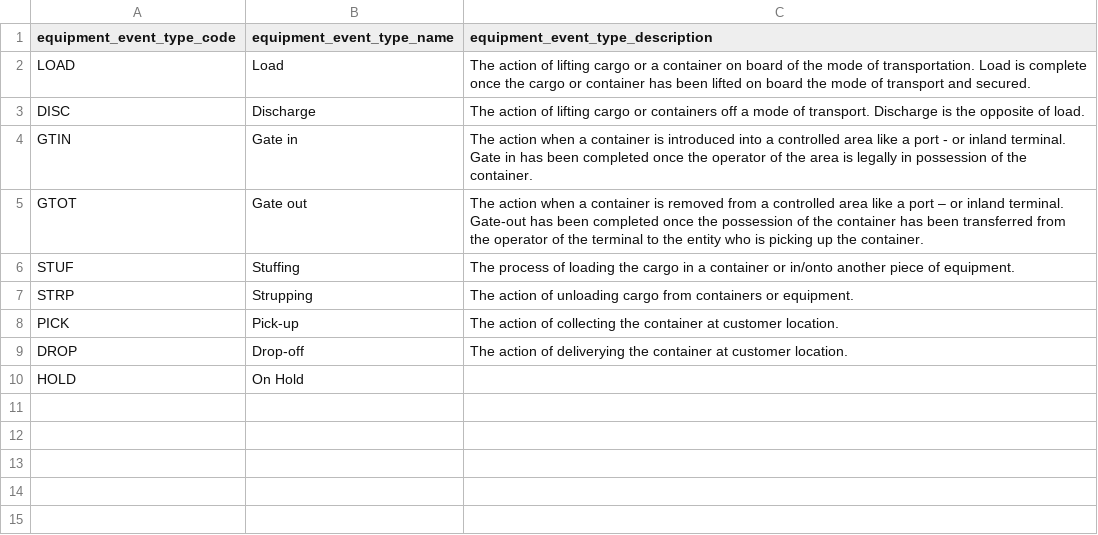
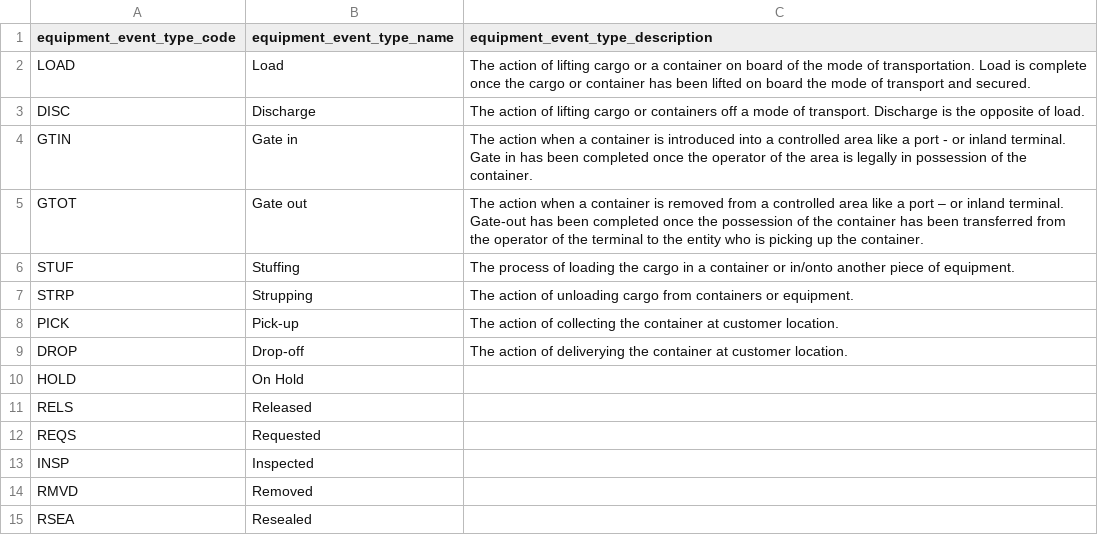
Before and after one commit to dcsaorg/DCSA-Information-Model, a CSV file: datamodel/referencedata.d/equipmenteventtypecodes.csv, drawn as a sheet.

Commit message:
Update equipmenteventtypecodes.csv

```diff
--- a/datamodel/referencedata.d/equipmenteventtypecodes.csv
+++ b/datamodel/referencedata.d/equipmenteventtypecodes.csv
@@ -10 +10,6 @@ DROP,Drop-off, The action of deliverying the container at customer location.
 HOLD,On Hold, " "
+RELS,Released,
+REQS,Requested,
+INSP,Inspected,
+RMVD,Removed,
+RSEA,Resealed,
```
